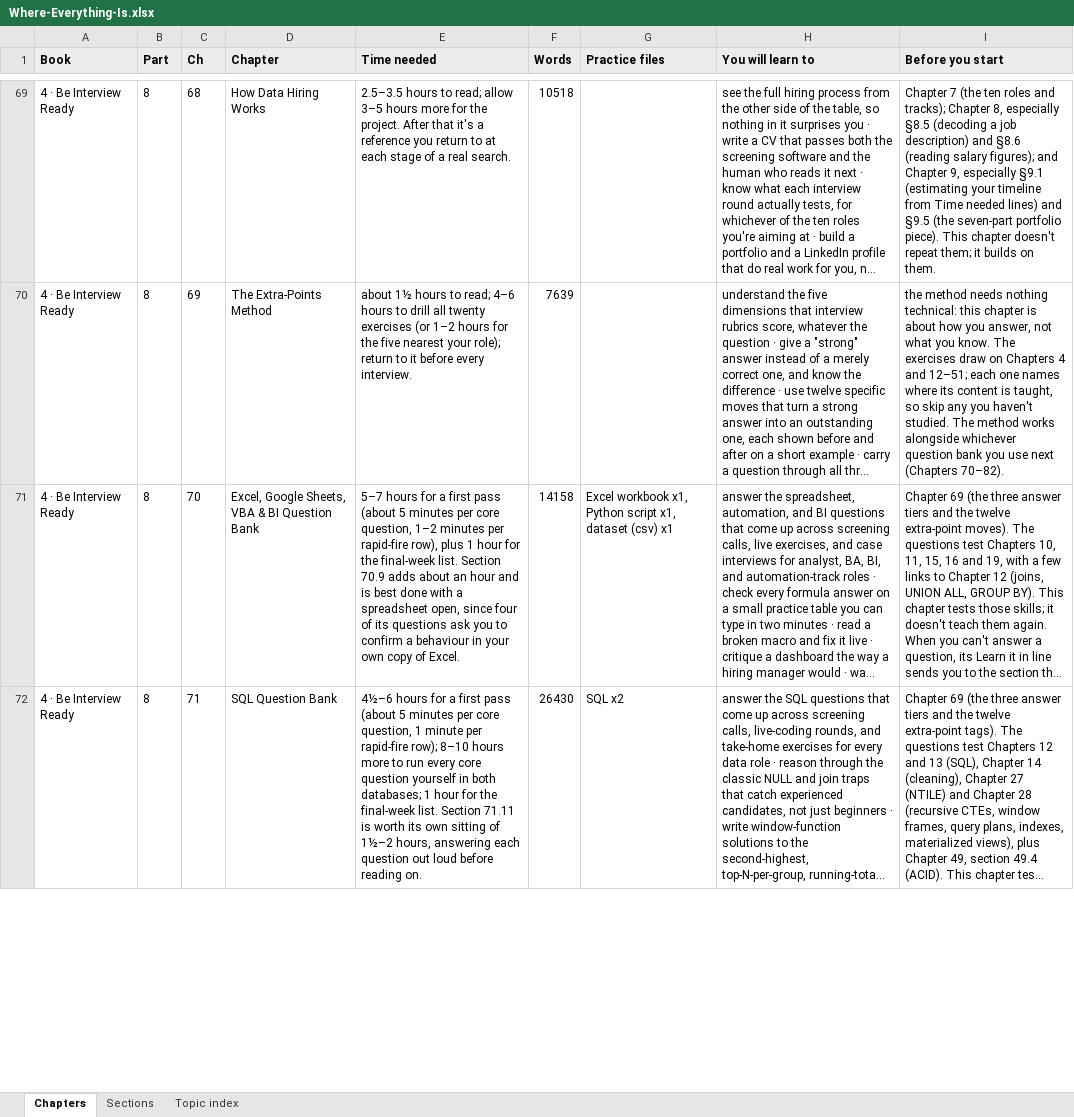
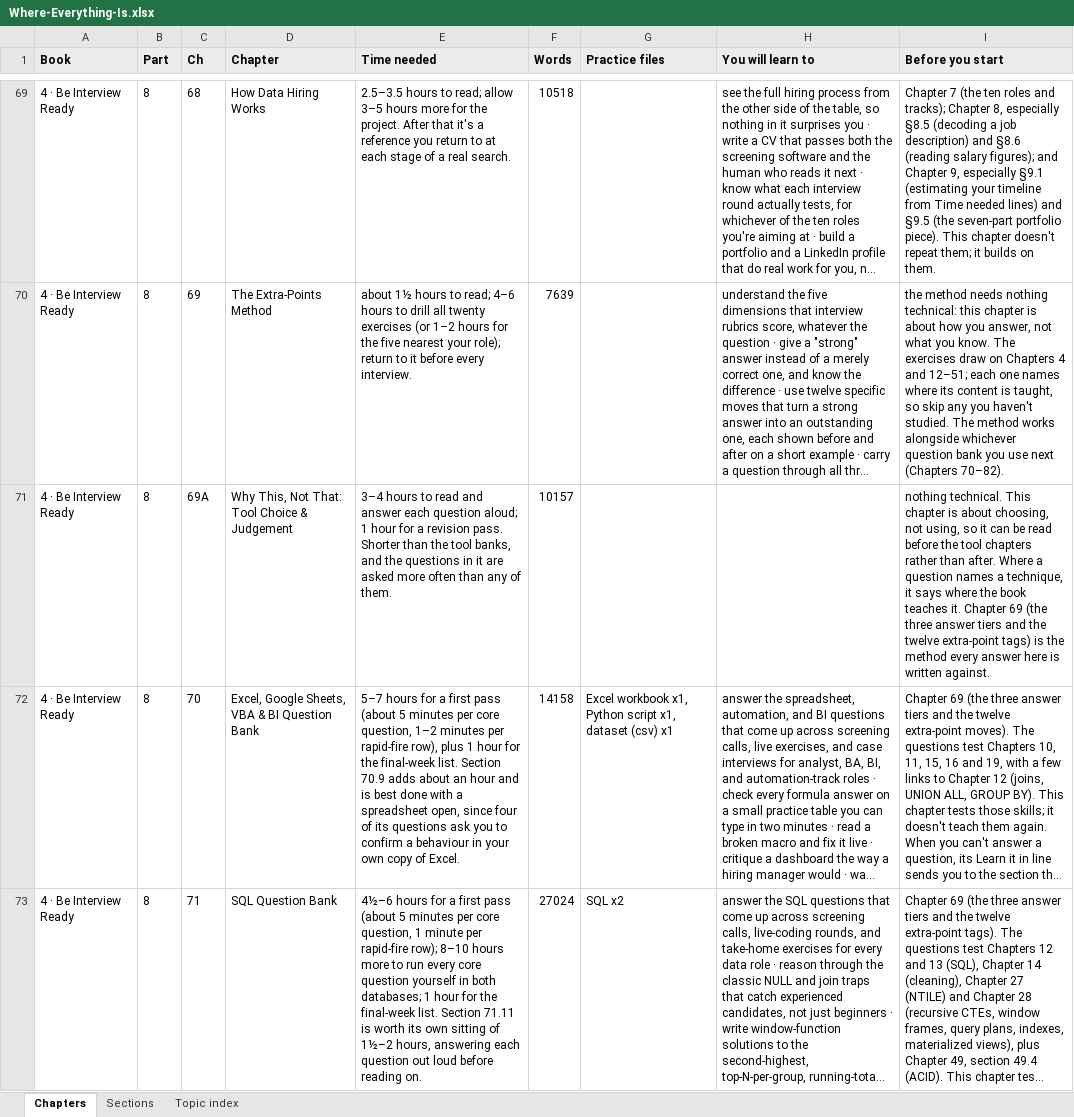
Before and after one commit to abhishekvtiwari/DS_BA_Curriculum, an Excel workbook: review/for-abhishek/Where-Everything-Is.xlsx, sheet Chapters, drawn as a sheet; only a part is shown, gaps mark what is left out; long unchanged cells end in …; values as stored, in another font and other column widths than the file's, no borders; addresses are those after the commit; the diff covers the shown part only; the diff names each change by its address in the sheet, - before the commit and + after, or states it on an @@ line.

```diff
--- a/review/for-abhishek/Where-Everything-Is.xlsx (sheet Chapters)
+++ b/review/for-abhishek/Where-Everything-Is.xlsx (sheet Chapters)
+row 71: 4 · Be Interview Ready | 8 | 69A | Why This, Not That: Tool Choice & Judgement | 3–4 hours to read and answer each question aloud; 1 hour for a revision pass. Shorter than the tool banks, and the questions in it are asked more often than any of them. | 10157 |  |  | nothing technical. This chapter is about choosing, not using, so it can be read before the tool chapters rather than after. Where a question names a technique, it says where the book teaches it. Chapter 69 (the three answer tiers and the twelve extra-point tags) is the method every answer here is written against.
-F73 (Words): 26430
+F73 (Words): 27024
```
Also changed, not shown: 1 added row and 6 edited cells elsewhere in this sheet, sheet Topic index, sheet Sections, 9 other files.
